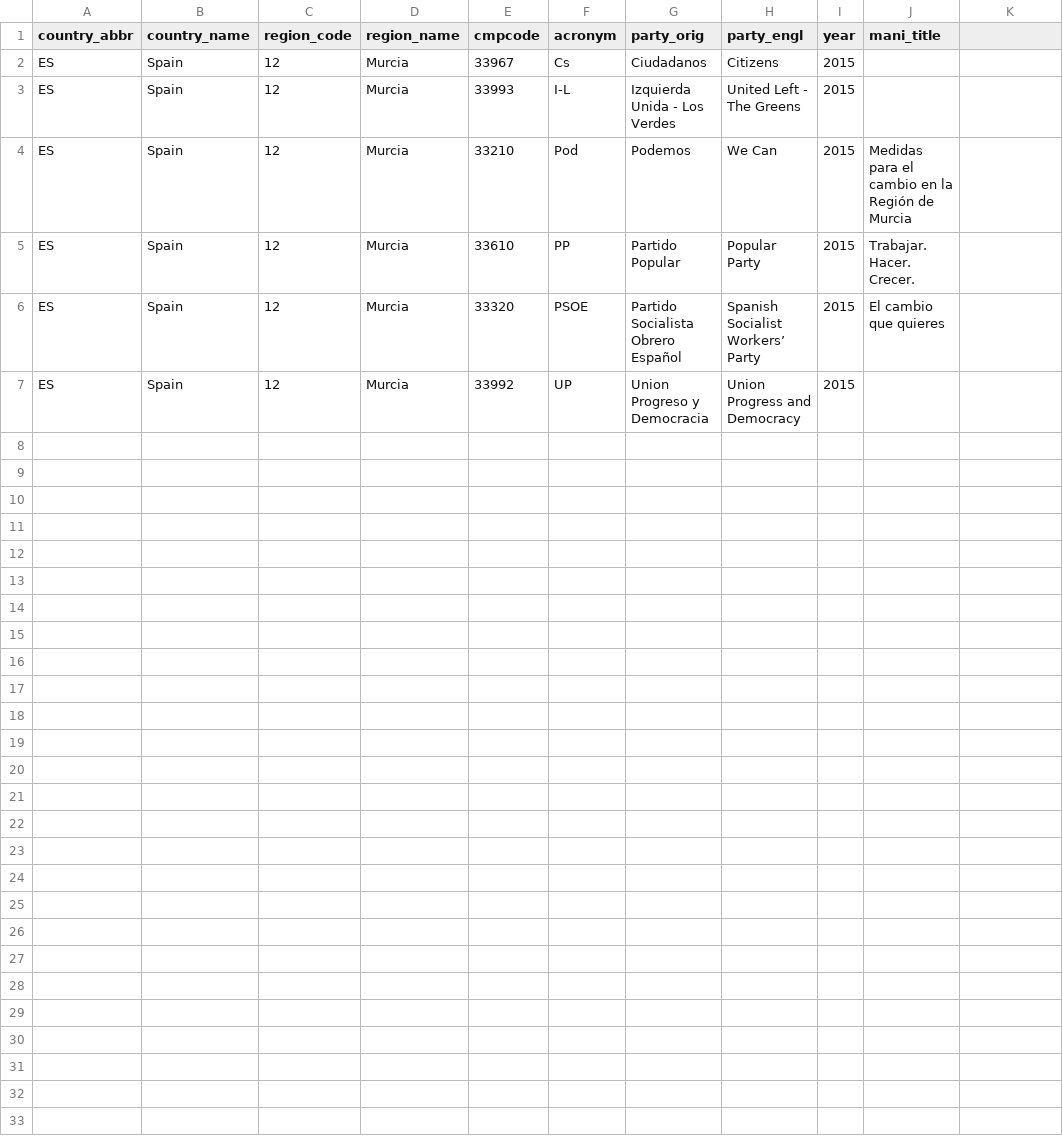
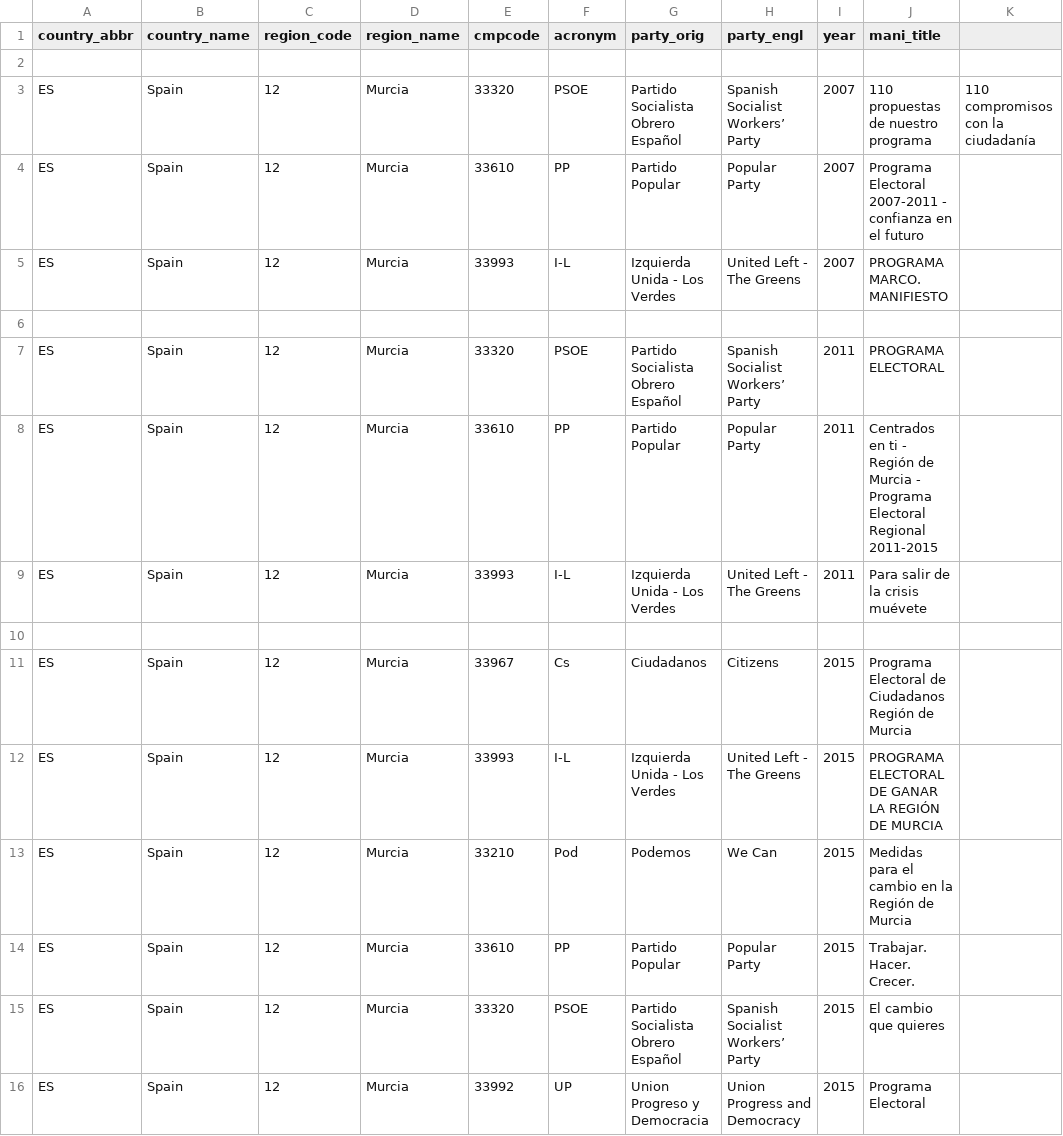
Before and after one commit to julianbernauer/polidoc, a CSV file: regions/spain/esp_murcia.csv, drawn as a sheet; addresses are those after the commit; the diff names each change by its address in the sheet, - before the commit and + after, or states it on an @@ line.

Commit message:
Update esp_murcia.csv
-Jahre vor 15 ergänzt

```diff
--- a/regions/spain/esp_murcia.csv
+++ b/regions/spain/esp_murcia.csv
+row 2: (empty)
+row 3: ES | Spain | 12 | Murcia | 33320 | PSOE | Partido Socialista Obrero Español | Spanish Socialist Workers’ Party | 2007 | 110 propuestas de nuestro programa | 110 compromisos con la ciudadanía
+row 4: ES | Spain | 12 | Murcia | 33610 | PP | Partido Popular | Popular Party | 2007 | Programa Electoral 2007-2011 - confianza en el futuro
+row 5: ES | Spain | 12 | Murcia | 33993 | I-L | Izquierda Unida - Los Verdes | United Left - The Greens | 2007 | PROGRAMA MARCO. MANIFIESTO
+row 6: (empty)
+row 7: ES | Spain | 12 | Murcia | 33320 | PSOE | Partido Socialista Obrero Español | Spanish Socialist Workers’ Party | 2011 | PROGRAMA ELECTORAL
+row 8: ES | Spain | 12 | Murcia | 33610 | PP | Partido Popular | Popular Party | 2011 | Centrados en ti - Región de Murcia - Programa Electoral Regional 2011-2015
+row 9: ES | Spain | 12 | Murcia | 33993 | I-L | Izquierda Unida - Los Verdes | United Left - The Greens | 2011 | Para salir de la crisis muévete
+row 10: (empty)
-J11 (mani_title): (empty)
+J11 (mani_title): Programa Electoral de Ciudadanos Región de Murcia
-J12 (mani_title): (empty)
+J12 (mani_title): PROGRAMA ELECTORAL DE GANAR LA REGIÓN DE MURCIA
-J16 (mani_title): (empty)
+J16 (mani_title): Programa Electoral
```
